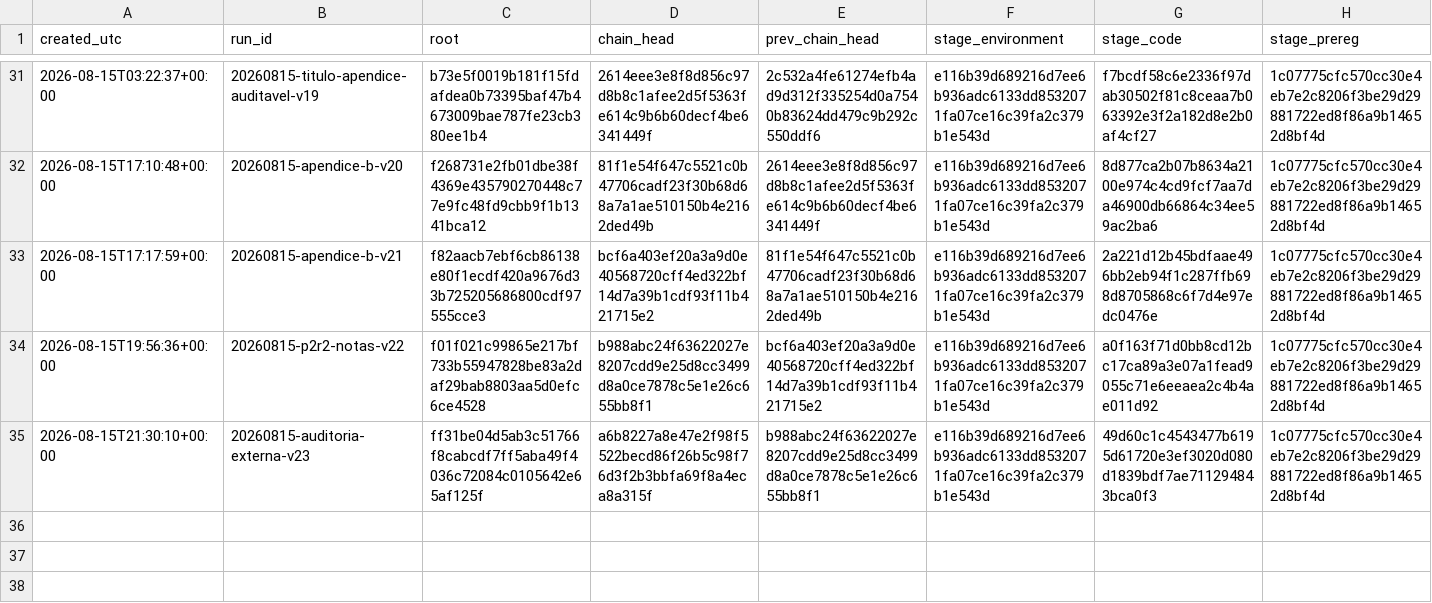
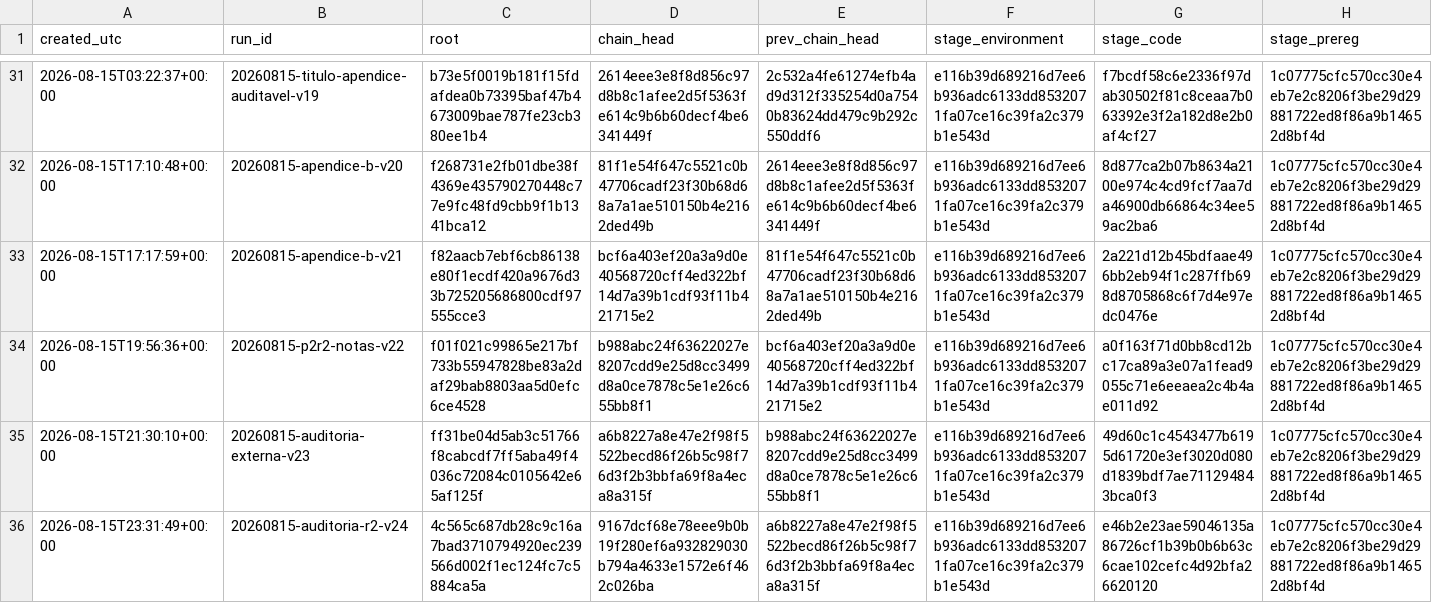
Before and after one commit to ulissesflores/block-storage-tco, a TSV file: docs/chain-ledger.tsv, drawn as a sheet; only a part is shown, gaps mark what is left out; rows hold the shown columns only; the diff names each change by its address in the sheet, - before the commit and + after, or states it on an @@ line.

Commit message:
Seal the second audit round as v1.3.0
Seven independent reports on the same artefact. The chain gained run
20260815-auditoria-r2-v24, which seals the corrected presentation strings of
the table generator: the capacity columns of Table A2 carried the server's
requirement rather than the capacity of the selected profile, which made a
profile named 8-32 read as 6 vCPU and 24 GB.

No captured evidence and no computed number changed; environment and data keep
their sealed hashes.

```diff
--- a/docs/chain-ledger.tsv
+++ b/docs/chain-ledger.tsv
+row 36: 2026-08-15T23:31:49+00:00 | 20260815-auditoria-r2-v24 | 4c565c687db28c9c16a7bad3710794920ec239566d002f1ec124fc7c5884ca5a | 9167dcf68e78eee9b0b19f280ef6a932829030b794a4633e1572e6f462c026ba | a6b8227a8e47e2f98f5522becd86f26b5c98f76d3f2b3bbfa69f8a4eca8a315f | e116b39d689216d7ee6b936adc6133dd8532071fa07ce16c39fa2c379b1e543d | e46b2e23ae59046135a86726cf1b39b0b6b63c6cae102cefc4d92bfa26620120 | 1c07775cfc570cc30e4eb7e2c8206f3be29d29881722ed8f86a9b14652d8bf4d
```
Also changed, not shown: 10 other files.
